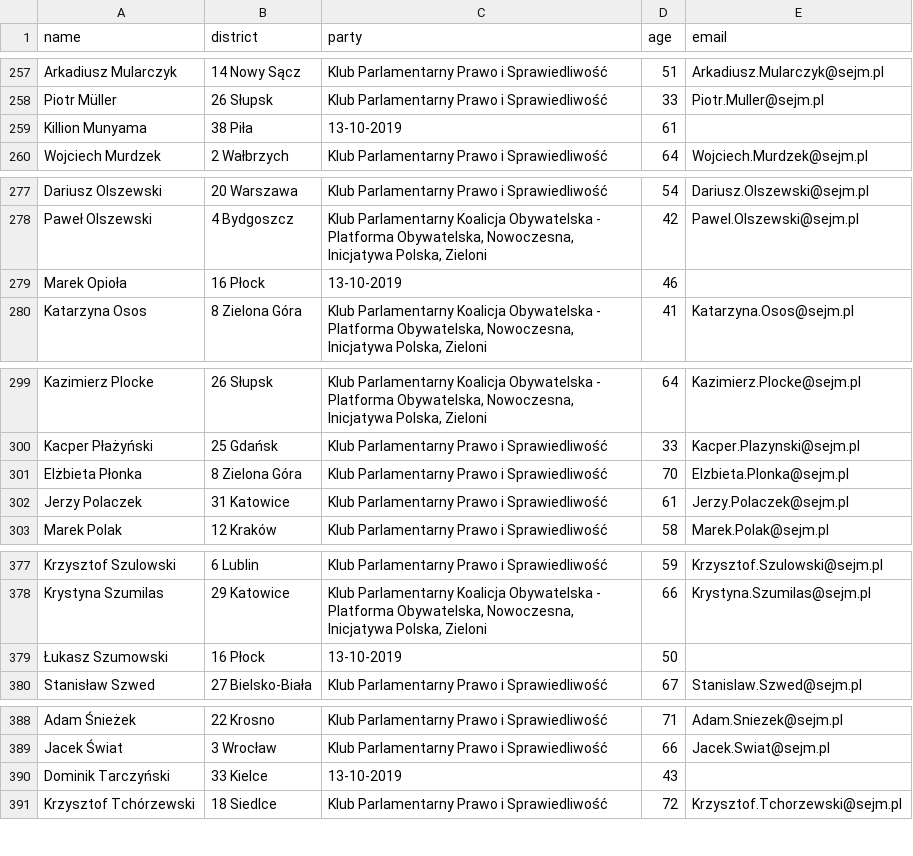
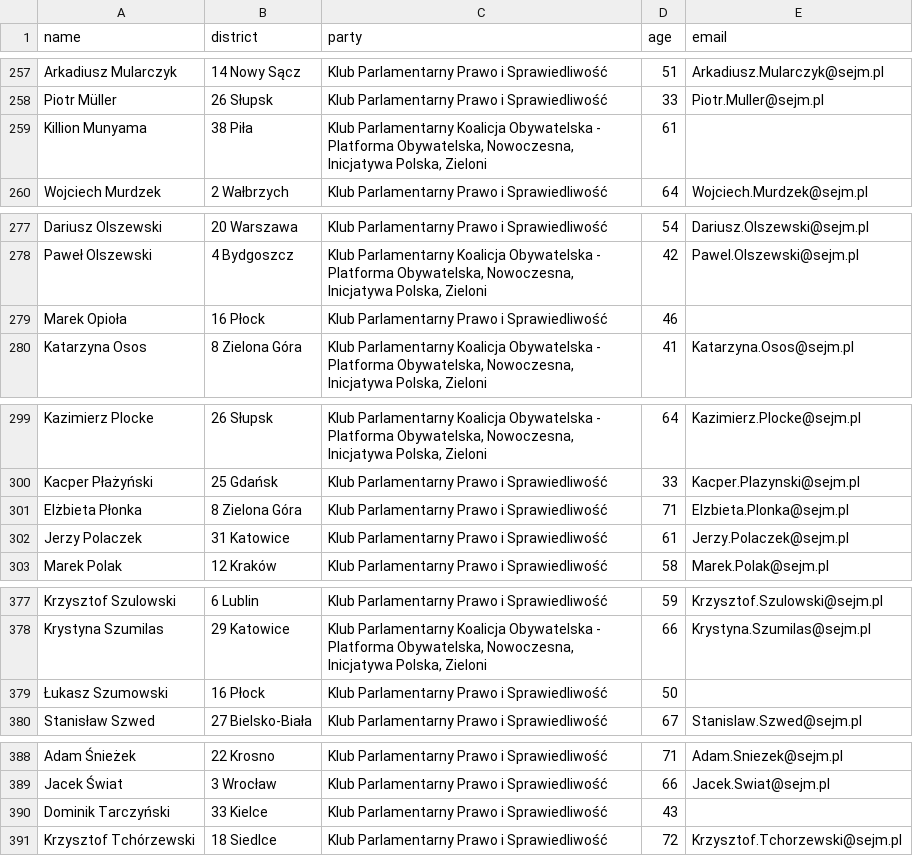
Before and after one commit to jakubmatyszewski/PL-politicians-data, a CSV file: data/data.csv, drawn as a sheet; only a part is shown, gaps mark what is left out; the diff covers the shown part only.

Commit message:
fix: in some cases party was gathered incorrectly

```diff
--- a/data/data.csv
+++ b/data/data.csv
@@ -258,3 +258,3 @@ Arkadiusz Mularczyk,14  Nowy Sącz,Klub Parlamentarny Prawo i Sprawiedliwość,5
 Piotr Müller,26  Słupsk,Klub Parlamentarny Prawo i Sprawiedliwość,33,Piotr.Muller@sejm.pl
-Killion Munyama,38  Piła,13-10-2019,61,
+Killion Munyama,38  Piła,"Klub Parlamentarny Koalicja Obywatelska - Platforma Obywatelska, Nowoczesna, Inicjatywa Polska, Zieloni",61,
 Wojciech Murdzek,2  Wałbrzych,Klub Parlamentarny Prawo i Sprawiedliwość,64,Wojciech.Murdzek@sejm.pl
@@ -278,3 +278,3 @@ Dariusz Olszewski,20  Warszawa,Klub Parlamentarny Prawo i Sprawiedliwość,54,Da
 Paweł Olszewski,4  Bydgoszcz,"Klub Parlamentarny Koalicja Obywatelska - Platforma Obywatelska, Nowoczesna, Inicjatywa Polska, Zieloni",42,Pawel.Olszewski@sejm.pl
-Marek Opioła,16  Płock,13-10-2019,46,
+Marek Opioła,16  Płock,Klub Parlamentarny Prawo i Sprawiedliwość,46,
 Katarzyna Osos,8  Zielona Góra,"Klub Parlamentarny Koalicja Obywatelska - Platforma Obywatelska, Nowoczesna, Inicjatywa Polska, Zieloni",41,Katarzyna.Osos@sejm.pl
@@ -300,3 +300,3 @@ Kazimierz Plocke,26  Słupsk,"Klub Parlamentarny Koalicja Obywatelska - Platform
 Kacper Płażyński,25  Gdańsk,Klub Parlamentarny Prawo i Sprawiedliwość,33,Kacper.Plazynski@sejm.pl
-Elżbieta Płonka,8  Zielona Góra,Klub Parlamentarny Prawo i Sprawiedliwość,70,Elzbieta.Plonka@sejm.pl
+Elżbieta Płonka,8  Zielona Góra,Klub Parlamentarny Prawo i Sprawiedliwość,71,Elzbieta.Plonka@sejm.pl
 Jerzy Polaczek,31  Katowice,Klub Parlamentarny Prawo i Sprawiedliwość,61,Jerzy.Polaczek@sejm.pl
@@ -378,3 +378,3 @@ Krzysztof Szulowski,6  Lublin,Klub Parlamentarny Prawo i Sprawiedliwość,59,Krz
 Krystyna Szumilas,29  Katowice,"Klub Parlamentarny Koalicja Obywatelska - Platforma Obywatelska, Nowoczesna, Inicjatywa Polska, Zieloni",66,Krystyna.Szumilas@sejm.pl
-Łukasz Szumowski,16  Płock,13-10-2019,50,
+Łukasz Szumowski,16  Płock,Klub Parlamentarny Prawo i Sprawiedliwość,50,
 Stanisław Szwed,27  Bielsko-Biała,Klub Parlamentarny Prawo i Sprawiedliwość,67,Stanislaw.Szwed@sejm.pl
@@ -389,3 +389,3 @@ Adam Śnieżek,22  Krosno,Klub Parlamentarny Prawo i Sprawiedliwość,71,Adam.Sn
 Jacek Świat,3  Wrocław,Klub Parlamentarny Prawo i Sprawiedliwość,66,Jacek.Swiat@sejm.pl
-Dominik Tarczyński,33  Kielce,13-10-2019,43,
+Dominik Tarczyński,33  Kielce,Klub Parlamentarny Prawo i Sprawiedliwość,43,
 Krzysztof Tchórzewski,18  Siedlce,Klub Parlamentarny Prawo i Sprawiedliwość,72,Krzysztof.Tchorzewski@sejm.pl
```
Also changed, not shown: 8 edited cells elsewhere in this file, 1 other file.
